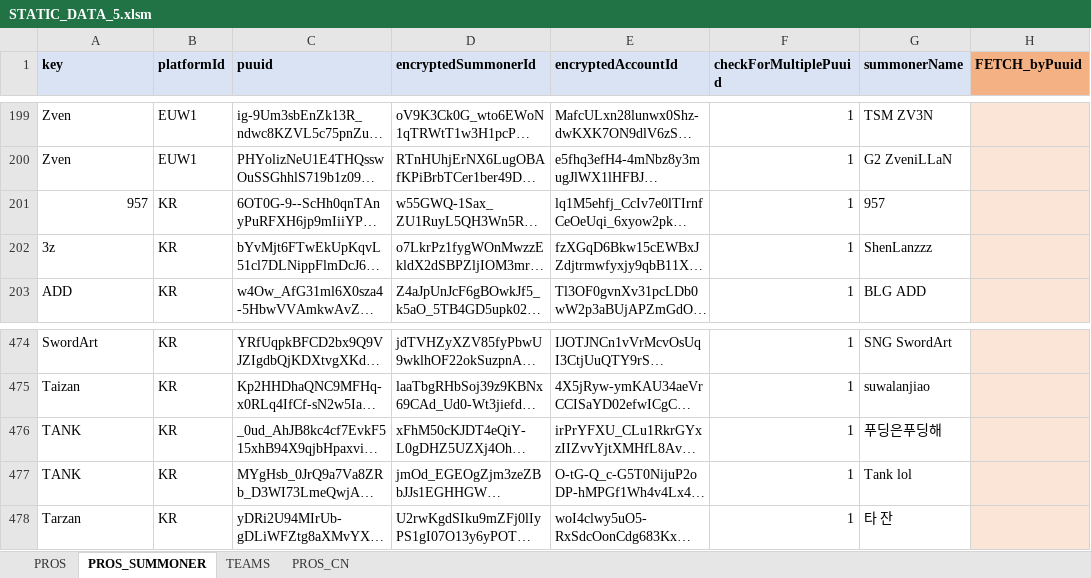
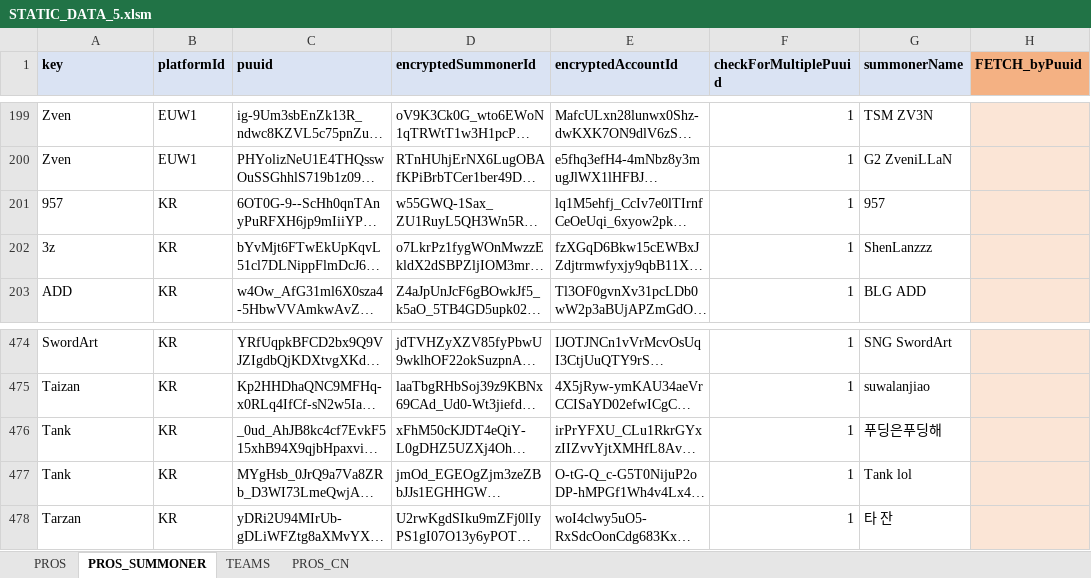
Before and after one commit to hk86/lolvvv-assets, an Excel workbook: private/STATIC_DATA_5.xlsm, sheet PROS_SUMMONER, drawn as a sheet; only a part is shown, gaps mark what is left out; long unchanged cells end in …; values as stored, in another font and other column widths than the file's, no borders; conditional formats not drawn; the diff names each change by its address in the sheet, - before the commit and + after, or states it on an @@ line.

```diff
--- a/private/STATIC_DATA_5.xlsm (sheet PROS_SUMMONER)
+++ b/private/STATIC_DATA_5.xlsm (sheet PROS_SUMMONER)
-A201 alignment: right
+A201 alignment: left
-A476:A477 (key): TANK
+A476:A477 (key): Tank
```
Also changed, not shown: sheet PROS_CN, sheet PROS.
